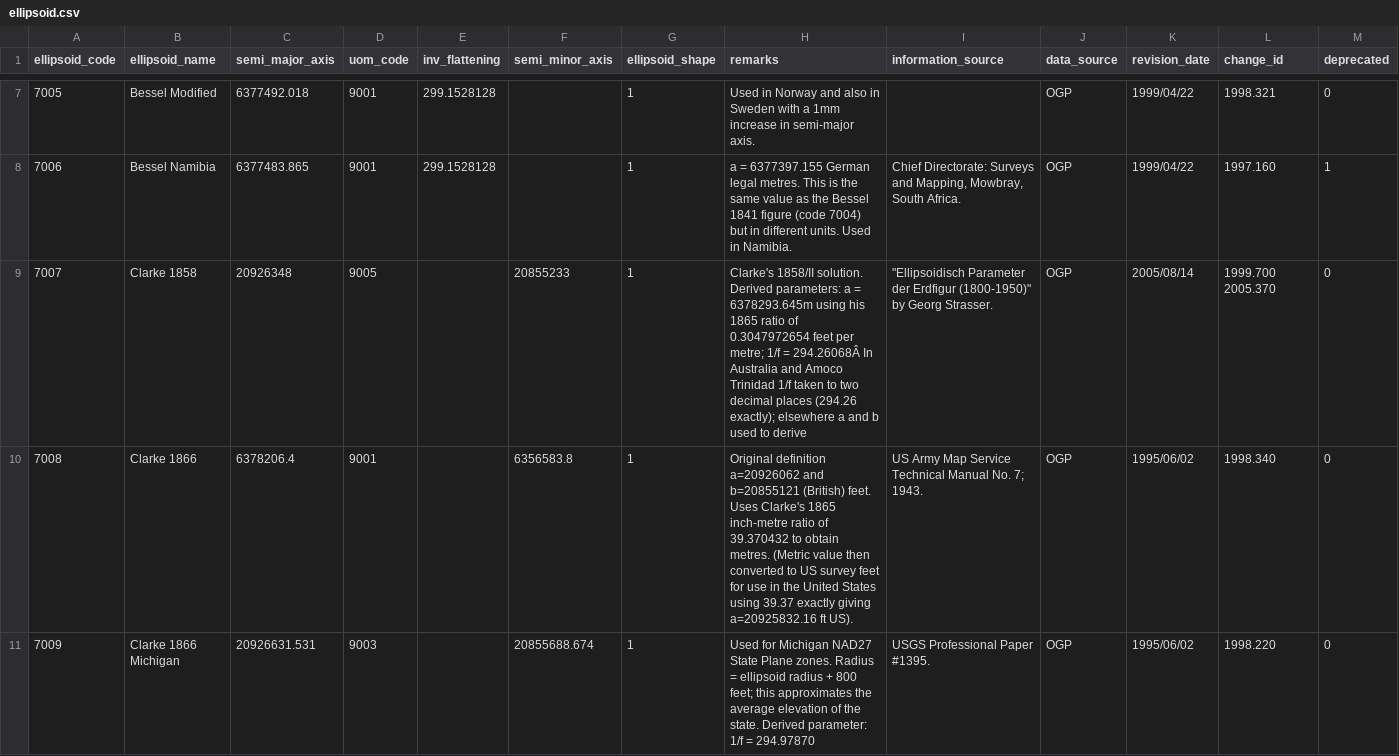
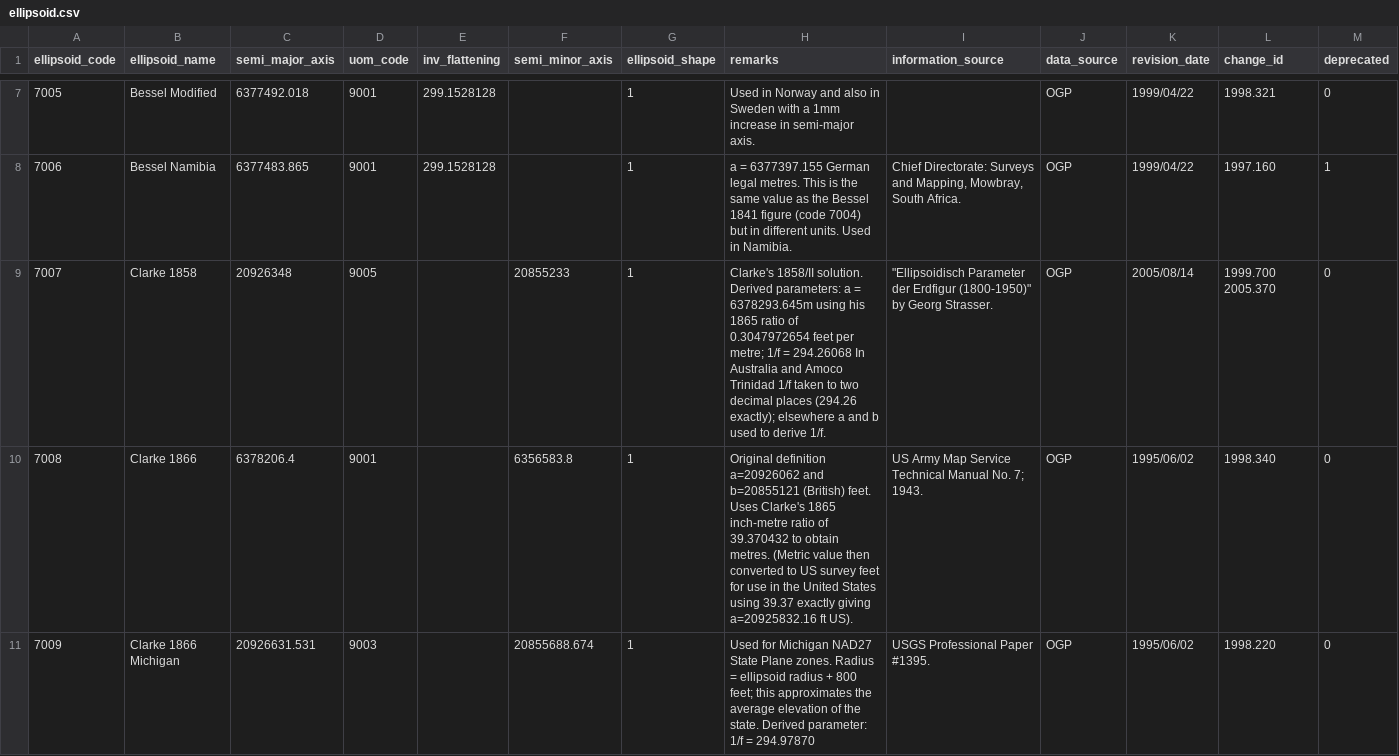
Before and after one commit to mirandadam/geokettle, a CSV file: trunk/libext/geometry/gdal_data/ellipsoid.csv, drawn as a sheet; only a part is shown, gaps mark what is left out; the diff covers the shown part only; the diff names each change by its address in the sheet, - before the commit and + after, or states it on an @@ line.

Commit message:
Adds support for GDAL/OGR 1.9.1 for Linux 64 bits platforms.

```diff
--- a/trunk/libext/geometry/gdal_data/ellipsoid.csv
+++ b/trunk/libext/geometry/gdal_data/ellipsoid.csv
-H9 (remarks): …1/f = 294.26068Â In Australia and Amoco Trinidad 1/f taken to two decimal places (294.26 exactly); elsewhere a and b used to derive
+H9 (remarks): …1/f = 294.26068 In Australia and Amoco Trinidad 1/f taken to two decimal places (294.26 exactly); elsewhere a and b used to derive 1/f.
```
Also changed, not shown: 4 edited cells elsewhere in this file, trunk/libext/geometry/gdal_data/unit_of_measure.csv, 30 other files.
